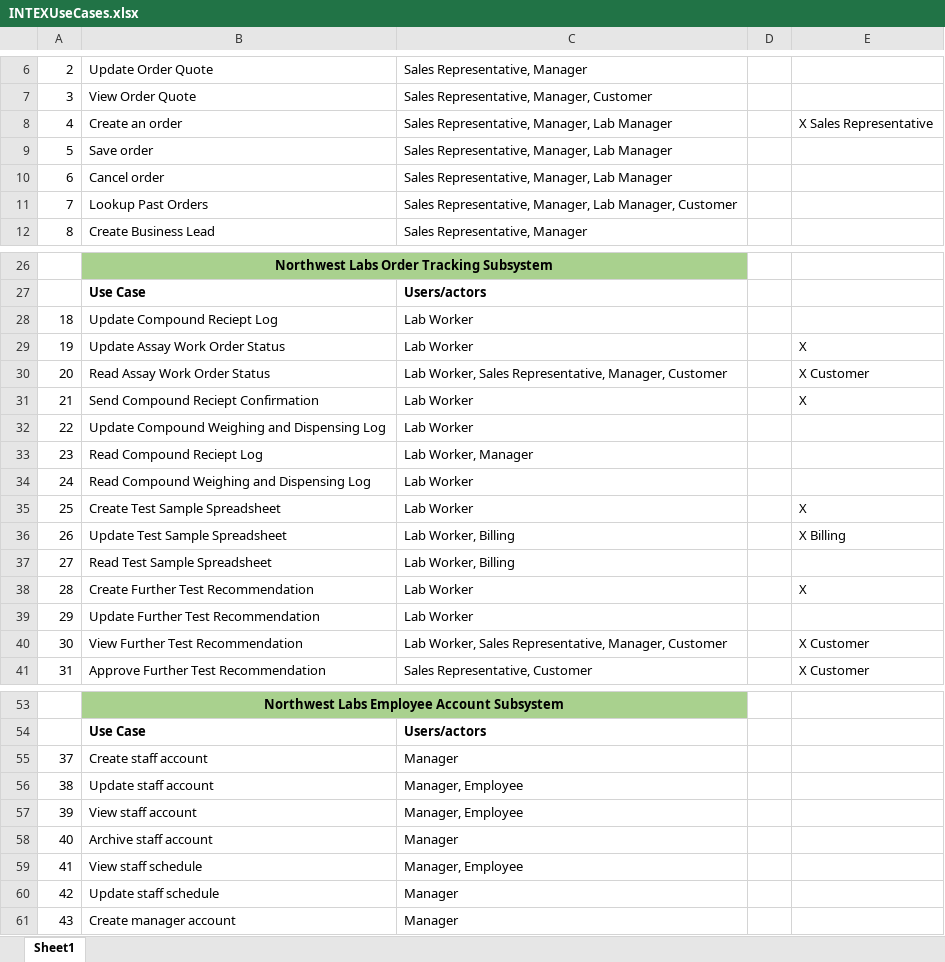
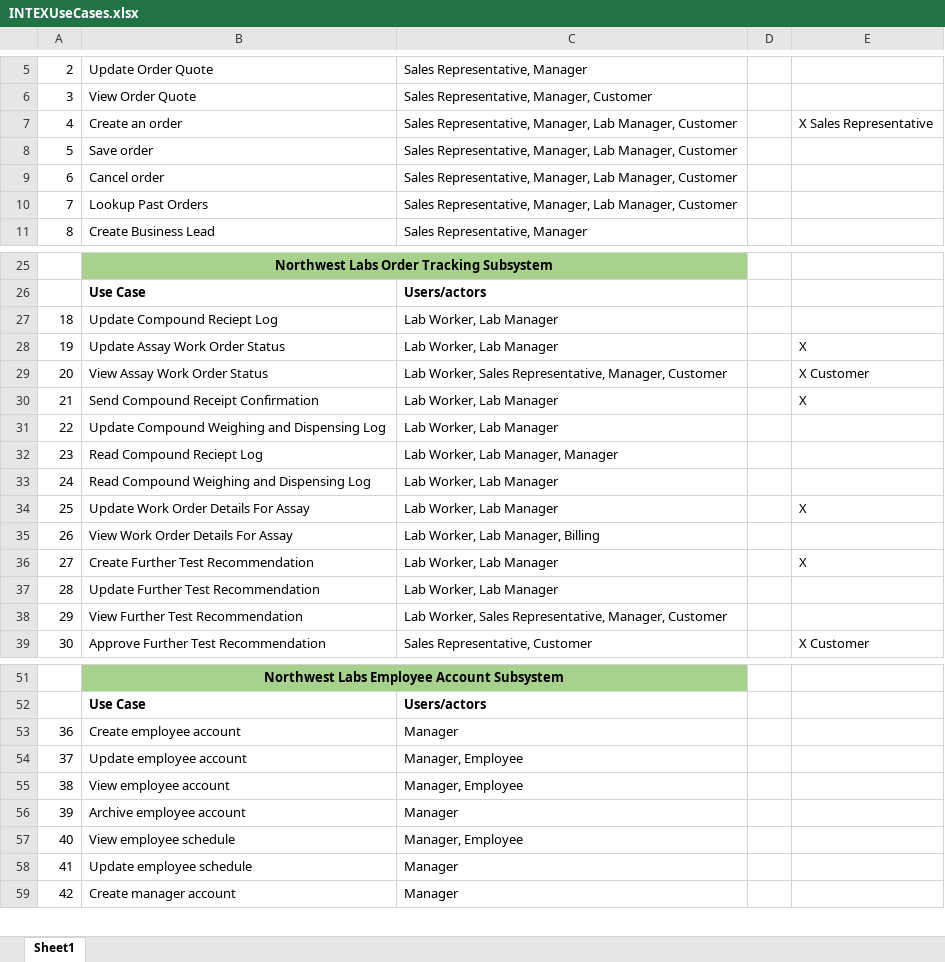
Before and after one commit to briantmarchant/INTEX-GROUP210, an Excel workbook: INTEXUseCases.xlsx, sheet Sheet1, drawn as a sheet; only a part is shown, gaps mark what is left out; values as stored, in another font and other column widths than the file's, no borders; table styles not drawn; removed rows and columns are numbered as before the commit, all else as after; the diff covers the shown part only; the diff names each change by its address in the sheet, - before the commit and + after, or states it on an @@ line.

Commit message:
Updated use cases

```diff
--- a/INTEXUseCases.xlsx (sheet Sheet1)
+++ b/INTEXUseCases.xlsx (sheet Sheet1)
-C7:C9: …Manager, Lab Manager
+C7:C9: …Manager, Lab Manager, Customer
-C27:C28: Lab Worker
+C27:C28: Lab Worker, Lab Manager
-B29: Read Assay Work Order Status
+B29: View Assay Work Order Status
-B30: Send Compound Reciept Confirmation
+B30: Send Compound Receipt Confirmation
-C30:C31: Lab Worker
+C30:C31: Lab Worker, Lab Manager
-C32: Lab Worker, Manager
+C32: Lab Worker, Lab Manager, Manager
-C33: Lab Worker
+C33: Lab Worker, Lab Manager
-row 35: 25 | Create Test Sample Spreadsheet | Lab Worker |  | X
-row 36: 26 | Update Test Sample Spreadsheet | Lab Worker, Billing |  | X Billing
-row 37: 27 | Read Test Sample Spreadsheet | Lab Worker, Billing
+row 34: 25 | Update Work Order Details For Assay | Lab Worker, Lab Manager |  | X
+row 35: 26 | View Work Order Details For Assay | Lab Worker, Lab Manager, Billing
@@ column A renumbered from row 36 down @@
-C36:C37: Lab Worker
+C36:C37: Lab Worker, Lab Manager
-E38: X Customer
+E38: (empty)
-B53: Create staff account
+B53: Create employee account
-B54: Update staff account
+B54: Update employee account
-B55: View staff account
+B55: View employee account
-B56: Archive staff account
+B56: Archive employee account
-B57: View staff schedule
+B57: View employee schedule
-B58: Update staff schedule
+B58: Update employee schedule
```
Also changed, not shown: 1 removed row and 1 edited cell elsewhere in this sheet.
